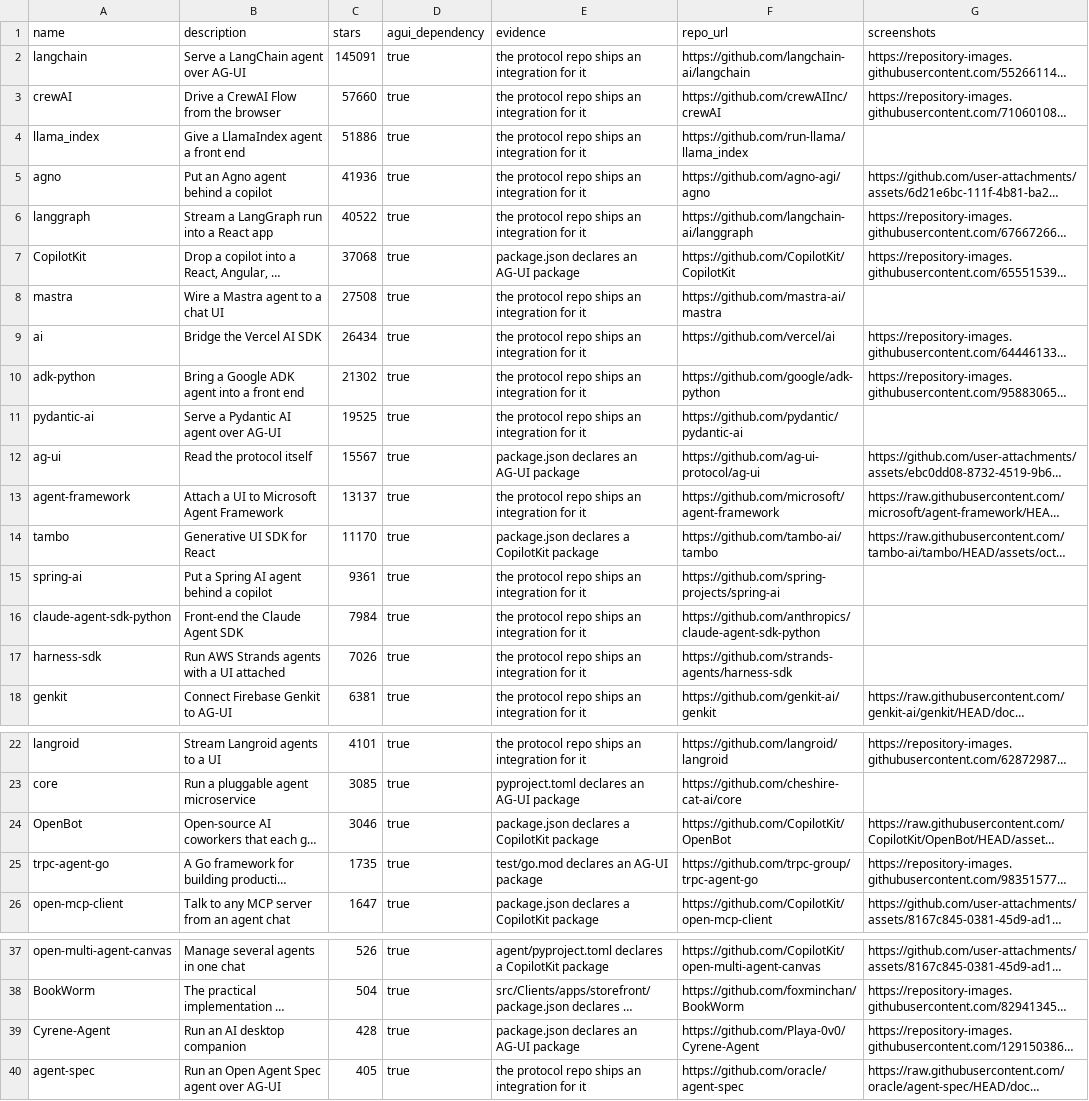
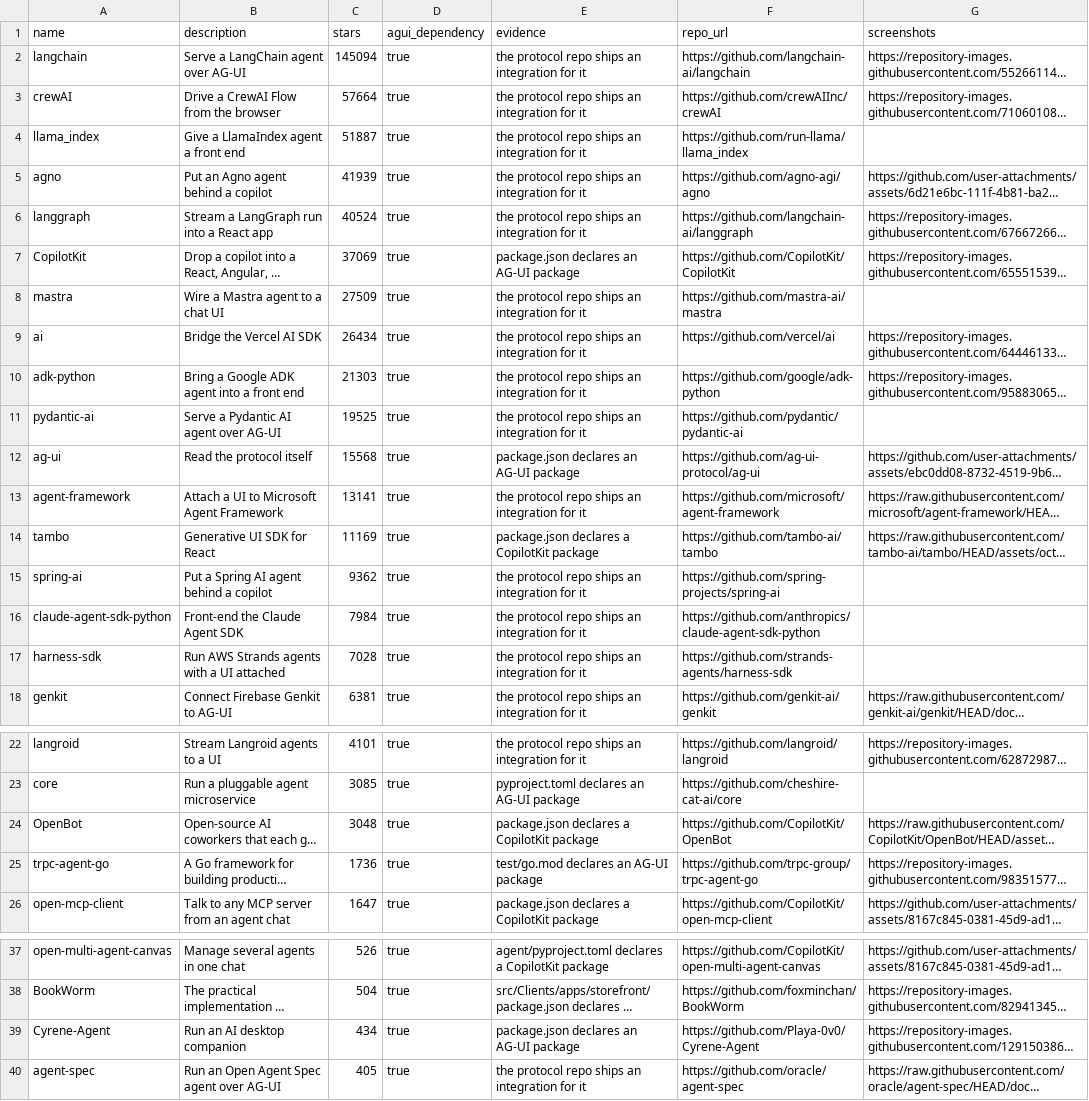
Before and after one commit to ZeroPointRepo/awesome-ag-ui, a CSV file: catalog.csv, drawn as a sheet; only a part is shown, gaps mark what is left out; long unchanged cells end in …; the diff names each change by its address in the sheet, - before the commit and + after, or states it on an @@ line.

```diff
--- a/catalog.csv
+++ b/catalog.csv
-C2 (stars): 145091
+C2 (stars): 145094
-C3 (stars): 57660
+C3 (stars): 57664
-C4 (stars): 51886
+C4 (stars): 51887
-C5 (stars): 41936
+C5 (stars): 41939
-C6 (stars): 40522
+C6 (stars): 40524
-C7 (stars): 37068
+C7 (stars): 37069
-C8 (stars): 27508
+C8 (stars): 27509
-C10 (stars): 21302
+C10 (stars): 21303
-C12 (stars): 15567
+C12 (stars): 15568
-C13 (stars): 13137
+C13 (stars): 13141
-C14 (stars): 11170
+C14 (stars): 11169
-C15 (stars): 9361
+C15 (stars): 9362
-C17 (stars): 7026
+C17 (stars): 7028
-C24 (stars): 3046
+C24 (stars): 3048
-C25 (stars): 1735
+C25 (stars): 1736
-C39 (stars): 428
+C39 (stars): 434
```
Also changed, not shown: 2 other files.
